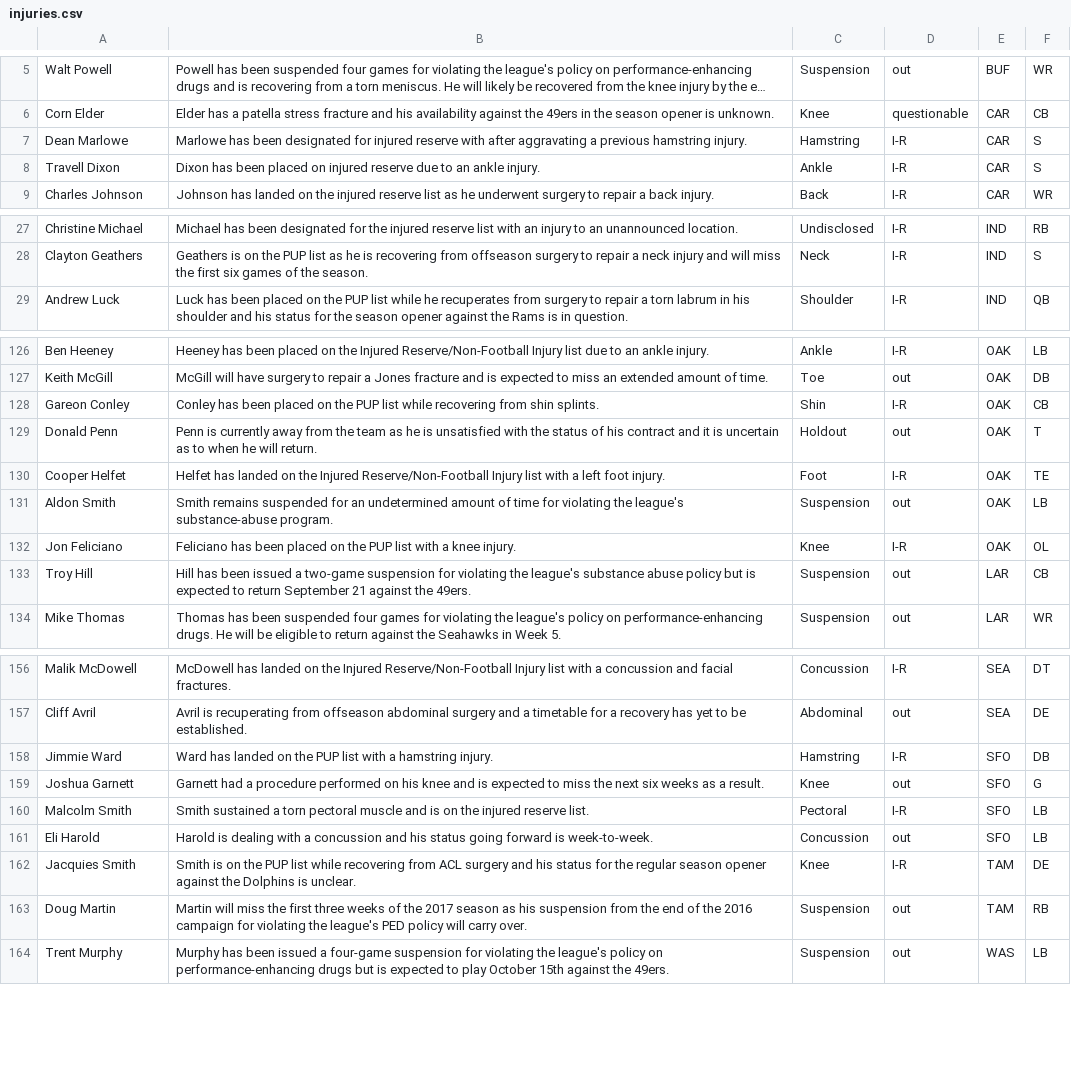
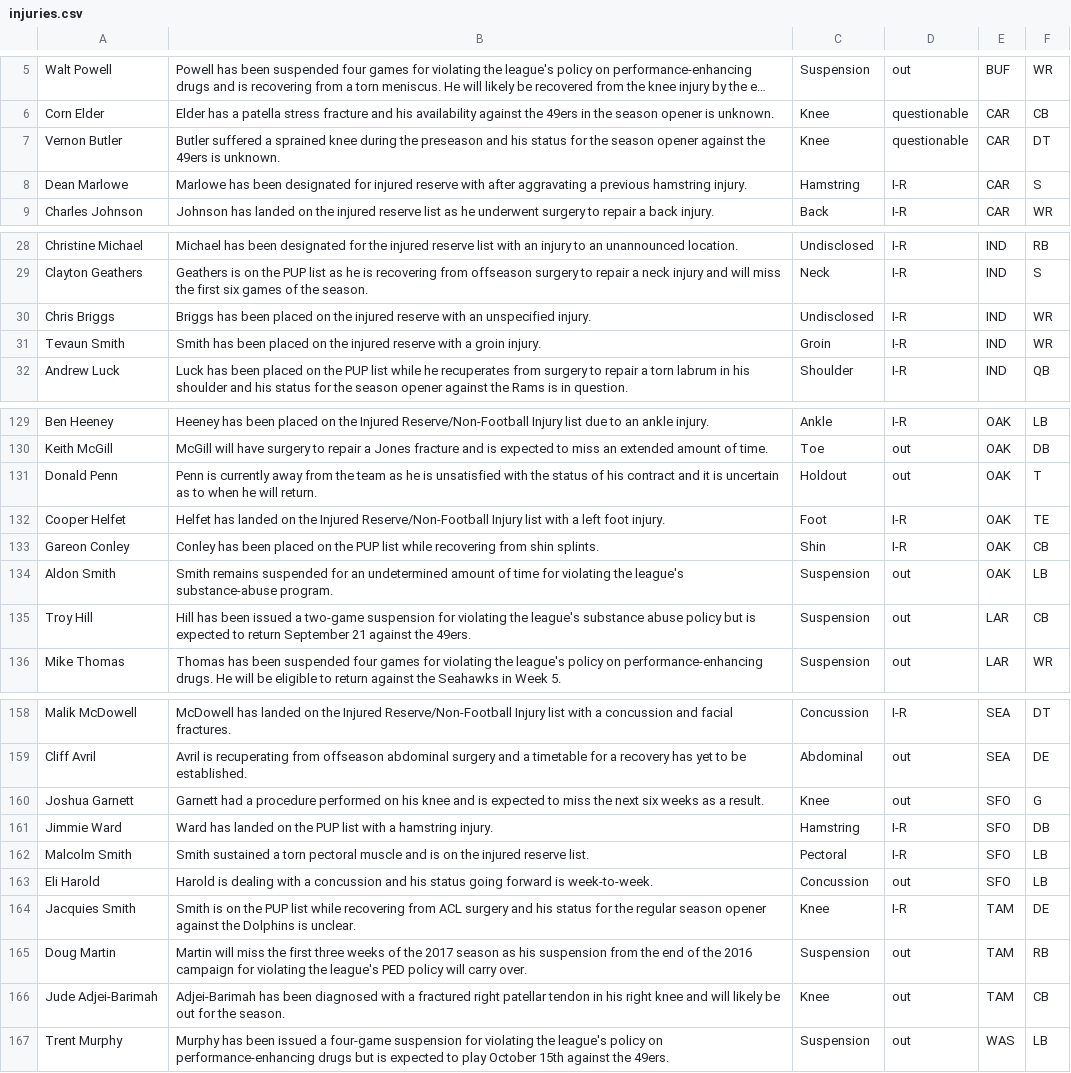
Before and after one commit to joshbegley/NFL-injuries, a CSV file: injuries.csv, drawn as a sheet; only a part is shown, gaps mark what is left out; long unchanged cells end in …; removed rows and columns are numbered as before the commit, all else as after; the diff covers the shown part only; the diff names each change by its address in the sheet, - before the commit and + after, or states it on an @@ line.

Commit message:
automatic updates

```diff
--- a/injuries.csv
+++ b/injuries.csv
+row 7: Vernon Butler | Butler suffered a sprained knee during the preseason and his status for the season opener against the 49ers is unknown. | Knee | questionable | CAR | DT
-row 8: Travell Dixon | Dixon has been placed on injured reserve due to an ankle injury. | Ankle | I-R | CAR | S
+row 30: Chris Briggs | Briggs has been placed on the injured reserve with an unspecified injury. | Undisclosed | I-R | IND | WR
+row 31: Tevaun Smith | Smith has been placed on the injured reserve with a groin injury. | Groin | I-R | IND | WR
@@ row 128 moved to row 133: Gareon Conley @@
-row 132: Jon Feliciano | Feliciano has been placed on the PUP list with a knee injury. | Knee | I-R | OAK | OL
@@ row 159 moved to row 160: Joshua Garnett @@
+row 166: Jude Adjei-Barimah | Adjei-Barimah has been diagnosed with a fractured right patellar tendon in his right knee and will likely be out for the season. | Knee | out | TAM | CB
```
Also changed, not shown: 2 added rows, 1 removed row, 5 moved rows and 1 edited cell elsewhere in this file.
